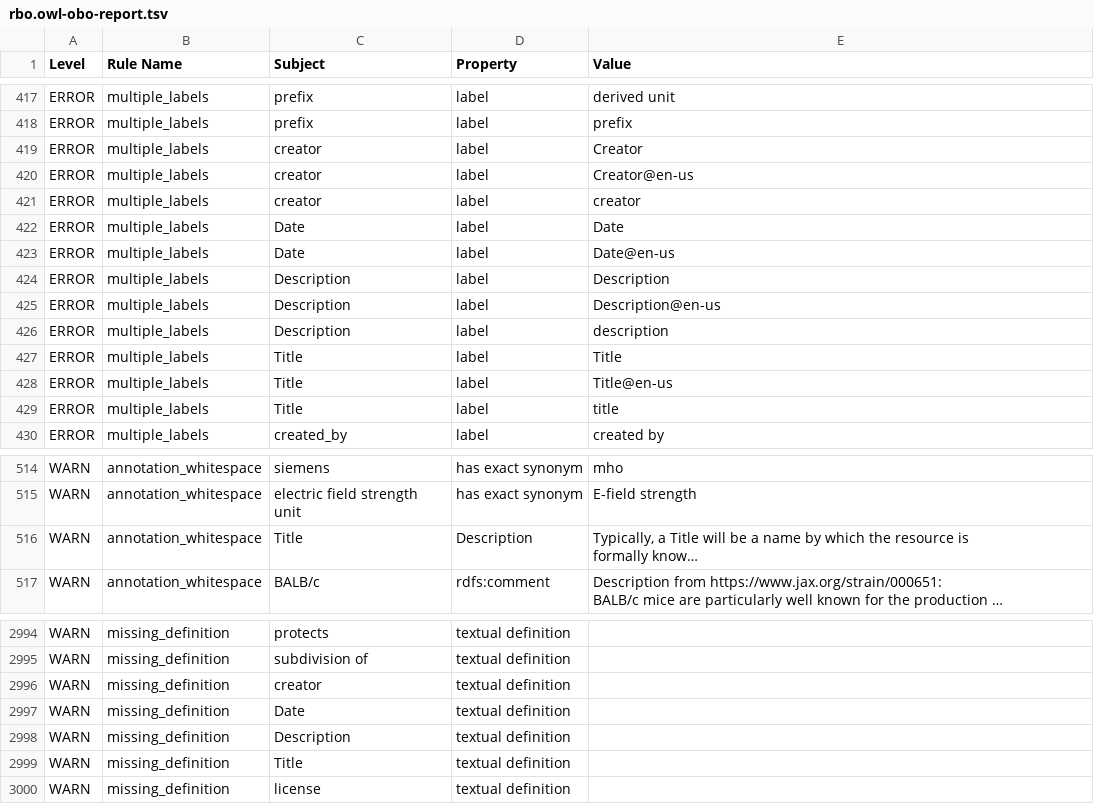
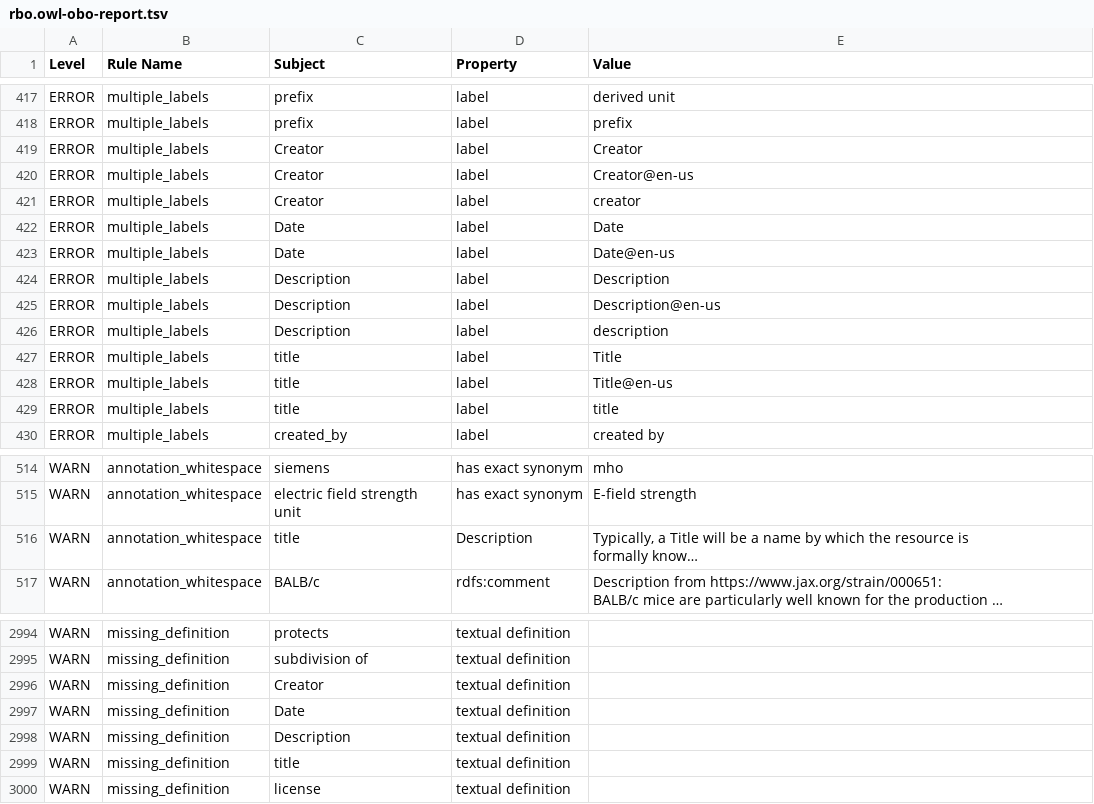
Before and after one commit to Radiobiology-Informatics-Consortium/RBO, a TSV file: src/ontology/reports/rbo.owl-obo-report.tsv, drawn as a sheet; only a part is shown, gaps mark what is left out; long unchanged cells end in …; the diff names each change by its address in the sheet, - before the commit and + after, or states it on an @@ line.

```diff
--- a/src/ontology/reports/rbo.owl-obo-report.tsv
+++ b/src/ontology/reports/rbo.owl-obo-report.tsv
-C419:C421 (Subject): creator
+C419:C421 (Subject): Creator
-C427:C429 (Subject): Title
+C427:C429 (Subject): title
-C516 (Subject): Title
+C516 (Subject): title
-C2996 (Subject): creator
+C2996 (Subject): Creator
-C2999 (Subject): Title
+C2999 (Subject): title
```
Also changed, not shown: 29 other files.
